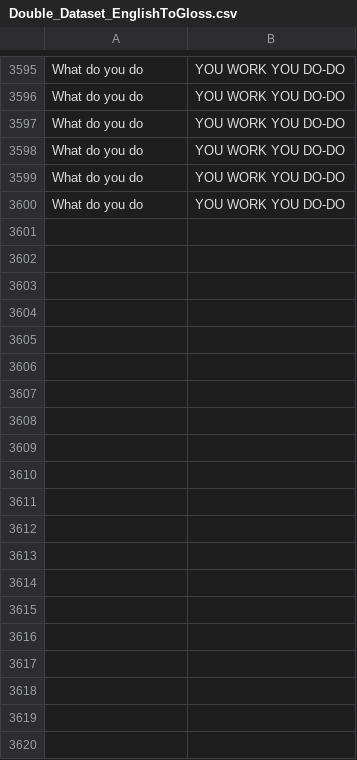
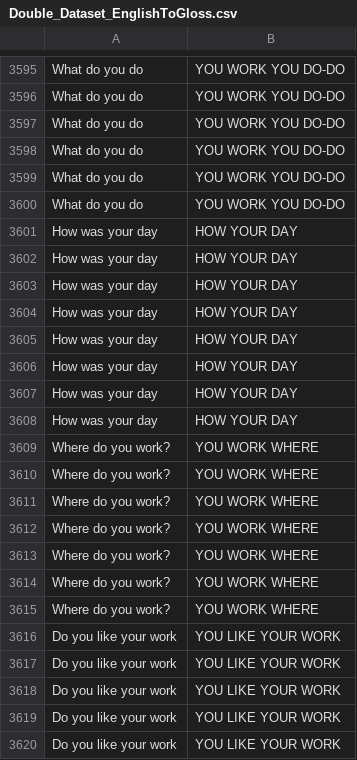
Before and after one commit to AdamJeddy/Grad-Project-Code, a CSV file: NLP Model/Data/Double_Dataset_EnglishToGloss.csv, drawn as a sheet; only a part is shown, gaps mark what is left out; the diff covers the shown part only.

Commit message:
Version 5.1
Added new rows of data
Updated weights and myVars file for the model

```diff
--- a/NLP Model/Data/Double_Dataset_EnglishToGloss.csv
+++ b/NLP Model/Data/Double_Dataset_EnglishToGloss.csv
@@ -3600 +3600,21 @@ What do you do, YOU WORK YOU DO-DO
 What do you do, YOU WORK YOU DO-DO
+How was your day,HOW YOUR DAY
+How was your day,HOW YOUR DAY
+How was your day,HOW YOUR DAY
+How was your day,HOW YOUR DAY
+How was your day,HOW YOUR DAY
+How was your day,HOW YOUR DAY
+How was your day,HOW YOUR DAY
+How was your day,HOW YOUR DAY
+Where do you work?,YOU WORK WHERE
+Where do you work?,YOU WORK WHERE
+Where do you work?,YOU WORK WHERE
+Where do you work?,YOU WORK WHERE
+Where do you work?,YOU WORK WHERE
+Where do you work?,YOU WORK WHERE
+Where do you work?,YOU WORK WHERE
+Do you like your work,YOU LIKE YOUR WORK
+Do you like your work,YOU LIKE YOUR WORK
+Do you like your work,YOU LIKE YOUR WORK
+Do you like your work,YOU LIKE YOUR WORK
+Do you like your work,YOU LIKE YOUR WORK
```
Also changed, not shown: 14 added rows elsewhere in this file, 8 other files.
